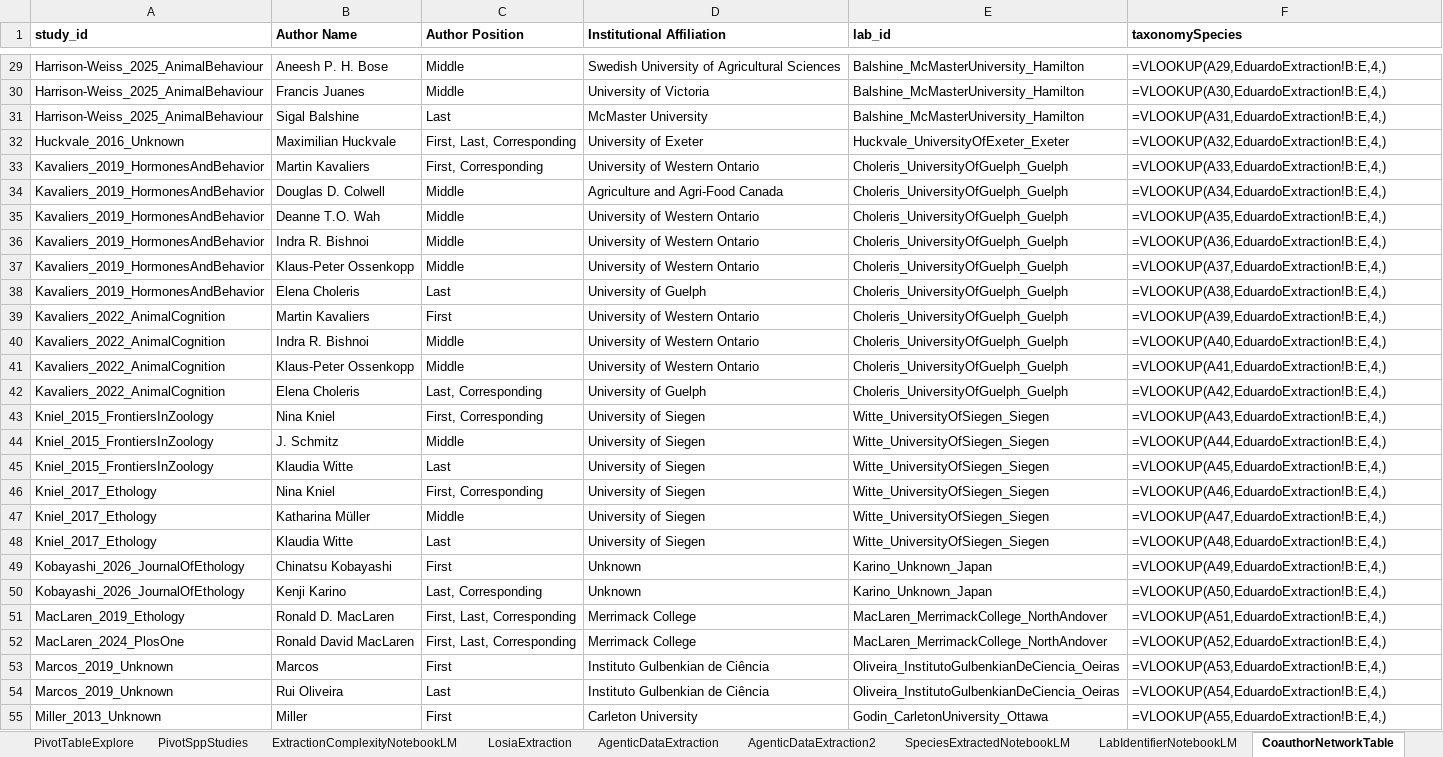
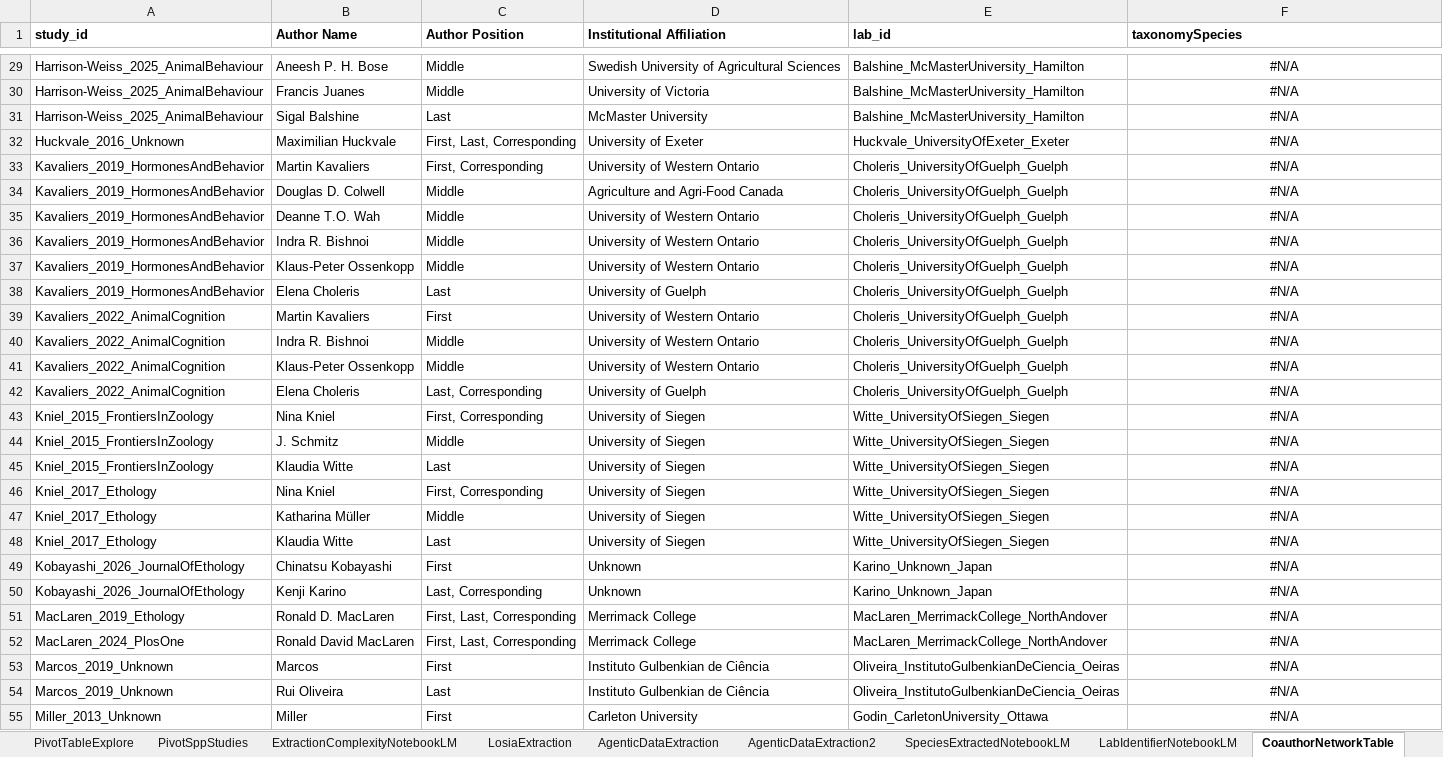
Before and after one commit to esantos2ua/mate_choice_meta, an Excel workbook: data/1_effect_size_calculation_pipeline/Data Extraction Mate Choice Meta Analysis.xlsx, sheet CoauthorNetworkTable, drawn as a sheet; only a part is shown, gaps mark what is left out; values as stored, in another font and other column widths than the file's, no borders; formulas without a stored value are shown as written; the diff covers the shown part only; the diff names each change by its address in the sheet, - before the commit and + after, or states it on an @@ line.

```diff
--- a/data/1_effect_size_calculation_pipeline/Data Extraction Mate Choice Meta Analysis.xlsx (sheet CoauthorNetworkTable)
+++ b/data/1_effect_size_calculation_pipeline/Data Extraction Mate Choice Meta Analysis.xlsx (sheet CoauthorNetworkTable)
-F29:F55 alignment: left
+F29:F55 alignment: center
-F29 (taxonomySpecies): =VLOOKUP(A29,EduardoExtraction!B:E,4,)
+F29 (taxonomySpecies): #N/A
-F30 (taxonomySpecies): =VLOOKUP(A30,EduardoExtraction!B:E,4,)
+F30 (taxonomySpecies): #N/A
-F31 (taxonomySpecies): =VLOOKUP(A31,EduardoExtraction!B:E,4,)
+F31 (taxonomySpecies): #N/A
-F32 (taxonomySpecies): =VLOOKUP(A32,EduardoExtraction!B:E,4,)
+F32 (taxonomySpecies): #N/A
-F33 (taxonomySpecies): =VLOOKUP(A33,EduardoExtraction!B:E,4,)
+F33 (taxonomySpecies): #N/A
-F34 (taxonomySpecies): =VLOOKUP(A34,EduardoExtraction!B:E,4,)
+F34 (taxonomySpecies): #N/A
-F35 (taxonomySpecies): =VLOOKUP(A35,EduardoExtraction!B:E,4,)
+F35 (taxonomySpecies): #N/A
-F36 (taxonomySpecies): =VLOOKUP(A36,EduardoExtraction!B:E,4,)
+F36 (taxonomySpecies): #N/A
-F37 (taxonomySpecies): =VLOOKUP(A37,EduardoExtraction!B:E,4,)
+F37 (taxonomySpecies): #N/A
-F38 (taxonomySpecies): =VLOOKUP(A38,EduardoExtraction!B:E,4,)
+F38 (taxonomySpecies): #N/A
-F39 (taxonomySpecies): =VLOOKUP(A39,EduardoExtraction!B:E,4,)
+F39 (taxonomySpecies): #N/A
-F40 (taxonomySpecies): =VLOOKUP(A40,EduardoExtraction!B:E,4,)
+F40 (taxonomySpecies): #N/A
-F41 (taxonomySpecies): =VLOOKUP(A41,EduardoExtraction!B:E,4,)
+F41 (taxonomySpecies): #N/A
-F42 (taxonomySpecies): =VLOOKUP(A42,EduardoExtraction!B:E,4,)
+F42 (taxonomySpecies): #N/A
-F43 (taxonomySpecies): =VLOOKUP(A43,EduardoExtraction!B:E,4,)
+F43 (taxonomySpecies): #N/A
-F44 (taxonomySpecies): =VLOOKUP(A44,EduardoExtraction!B:E,4,)
+F44 (taxonomySpecies): #N/A
-F45 (taxonomySpecies): =VLOOKUP(A45,EduardoExtraction!B:E,4,)
+F45 (taxonomySpecies): #N/A
-F46 (taxonomySpecies): =VLOOKUP(A46,EduardoExtraction!B:E,4,)
+F46 (taxonomySpecies): #N/A
-F47 (taxonomySpecies): =VLOOKUP(A47,EduardoExtraction!B:E,4,)
+F47 (taxonomySpecies): #N/A
-F48 (taxonomySpecies): =VLOOKUP(A48,EduardoExtraction!B:E,4,)
+F48 (taxonomySpecies): #N/A
-F49 (taxonomySpecies): =VLOOKUP(A49,EduardoExtraction!B:E,4,)
+F49 (taxonomySpecies): #N/A
-F50 (taxonomySpecies): =VLOOKUP(A50,EduardoExtraction!B:E,4,)
+F50 (taxonomySpecies): #N/A
-F51 (taxonomySpecies): =VLOOKUP(A51,EduardoExtraction!B:E,4,)
+F51 (taxonomySpecies): #N/A
-F52 (taxonomySpecies): =VLOOKUP(A52,EduardoExtraction!B:E,4,)
+F52 (taxonomySpecies): #N/A
-F53 (taxonomySpecies): =VLOOKUP(A53,EduardoExtraction!B:E,4,)
+F53 (taxonomySpecies): #N/A
-F54 (taxonomySpecies): =VLOOKUP(A54,EduardoExtraction!B:E,4,)
+F54 (taxonomySpecies): #N/A
-F55 (taxonomySpecies): =VLOOKUP(A55,EduardoExtraction!B:E,4,)
+F55 (taxonomySpecies): #N/A
```
Also changed, not shown: 117 edited cells and cell formats elsewhere in this sheet, sheet EduardoExtraction, 4 other files.
